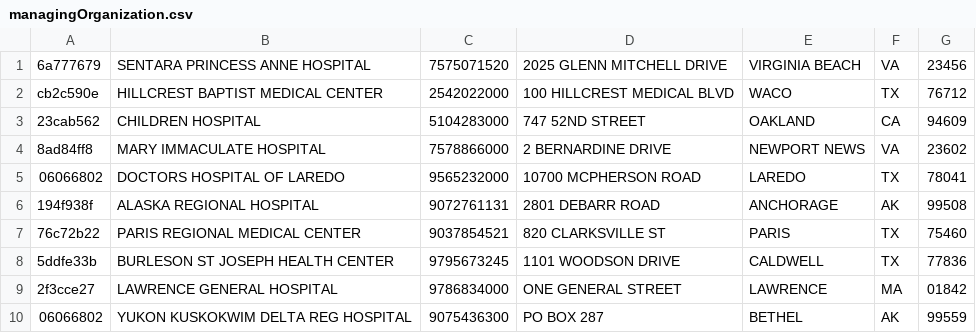
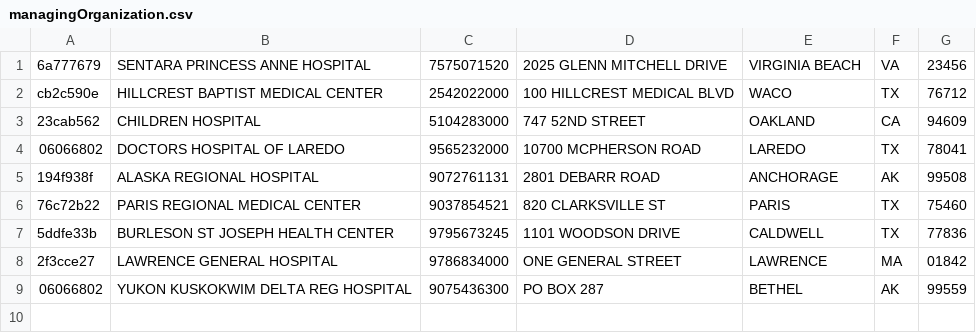
Before and after one commit to fastrivertech/tiger, a CSV file: frt-demo/fhir-stream/data/managingOrganization.csv, drawn as a sheet.

Commit message:
1. remove dup org entry in org.csv, 2. fix state/pt_gender timeseries and pie dist chart.

```diff
--- a/frt-demo/fhir-stream/data/managingOrganization.csv
+++ b/frt-demo/fhir-stream/data/managingOrganization.csv
@@ -3,3 +3,2 @@ cb2c590e,HILLCREST BAPTIST MEDICAL CENTER,2542022000,100 HILLCREST MEDICAL BLVD,
 23cab562,CHILDREN HOSPITAL ,5104283000,747 52ND STREET,OAKLAND,CA,94609
-8ad84ff8,MARY IMMACULATE HOSPITAL,7578866000,2 BERNARDINE DRIVE,NEWPORT NEWS,VA,23602
 06066802,DOCTORS HOSPITAL OF LAREDO,9565232000,10700 MCPHERSON ROAD,LAREDO,TX,78041
```
Also changed, not shown: 1 other file.
